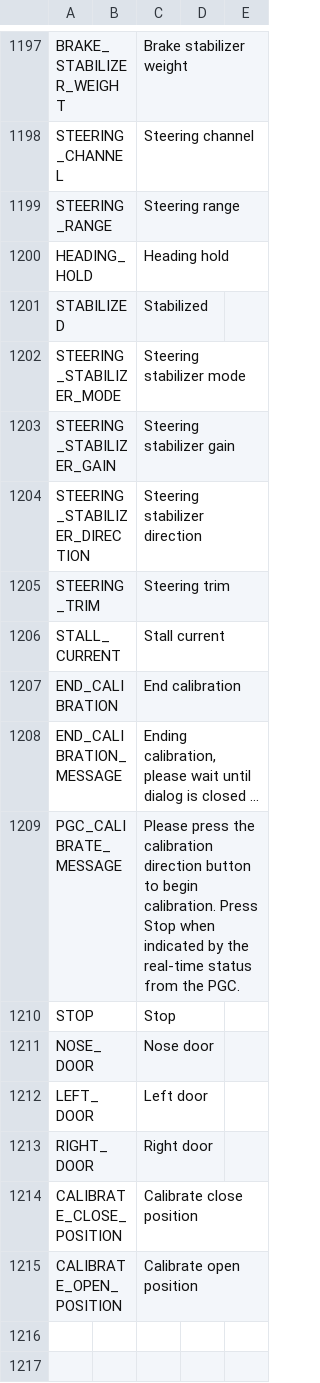
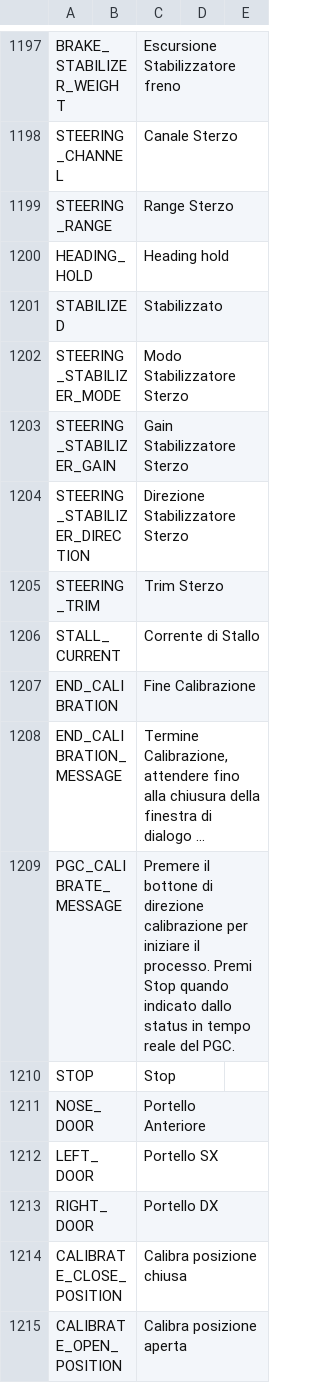
Before and after one commit to FrSkyRC/ETHOS-Feedback-Community, a CSV file: translations/ethos/it.csv, drawn as a sheet; only a part is shown, gaps mark what is left out; the diff covers the shown part only; the diff names each change by its address in the sheet, - before the commit and + after, or states it on an @@ line.

```diff
--- a/translations/ethos/it.csv
+++ b/translations/ethos/it.csv
-C1197: Brake stabilizer weight
+C1197: Escursione Stabilizzatore freno
-C1198: Steering channel
+C1198: Canale Sterzo
-C1199: Steering range
+C1199: Range Sterzo
-C1201: Stabilized
+C1201: Stabilizzato
-C1202: Steering stabilizer mode
+C1202: Modo Stabilizzatore Sterzo
-C1203: Steering stabilizer gain
+C1203: Gain Stabilizzatore Sterzo
-C1204: Steering stabilizer direction
+C1204: Direzione Stabilizzatore Sterzo
-C1205: Steering trim
+C1205: Trim Sterzo
-C1206: Stall current
+C1206: Corrente di Stallo
-C1207: End calibration
+C1207: Fine Calibrazione
-C1208: Ending calibration, please wait until dialog is closed ...
+C1208: Termine Calibrazione, attendere fino alla chiusura della finestra di dialogo ...
-C1209: Please press the calibration direction button to begin calibration. Press Stop when indicated by the real-time status from the PGC.
+C1209: Premere il bottone di direzione calibrazione per iniziare il processo. Premi Stop quando indicato dallo status in tempo reale del PGC.
-C1211: Nose door
+C1211: Portello Anteriore
-C1212: Left door
+C1212: Portello SX
-C1213: Right door
+C1213: Portello DX
-C1214: Calibrate close position
+C1214: Calibra posizione chiusa
-C1215: Calibrate open position
+C1215: Calibra posizione aperta
```
Also changed, not shown: 28 edited cells elsewhere in this file.
